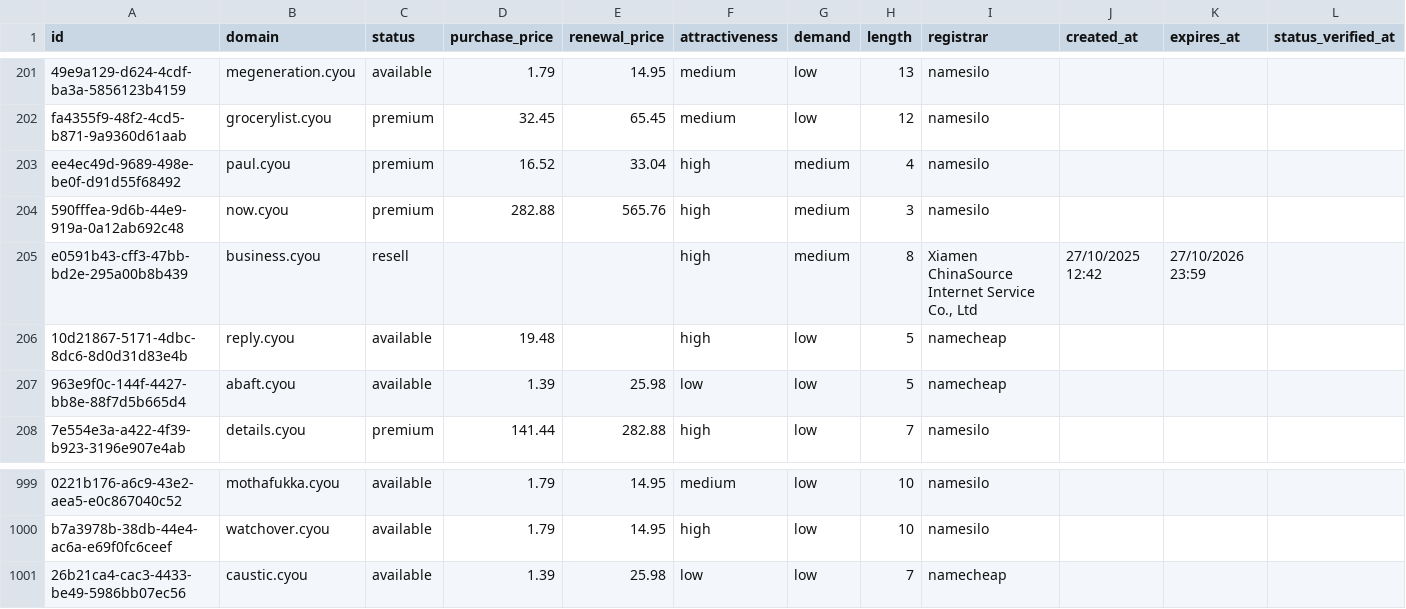
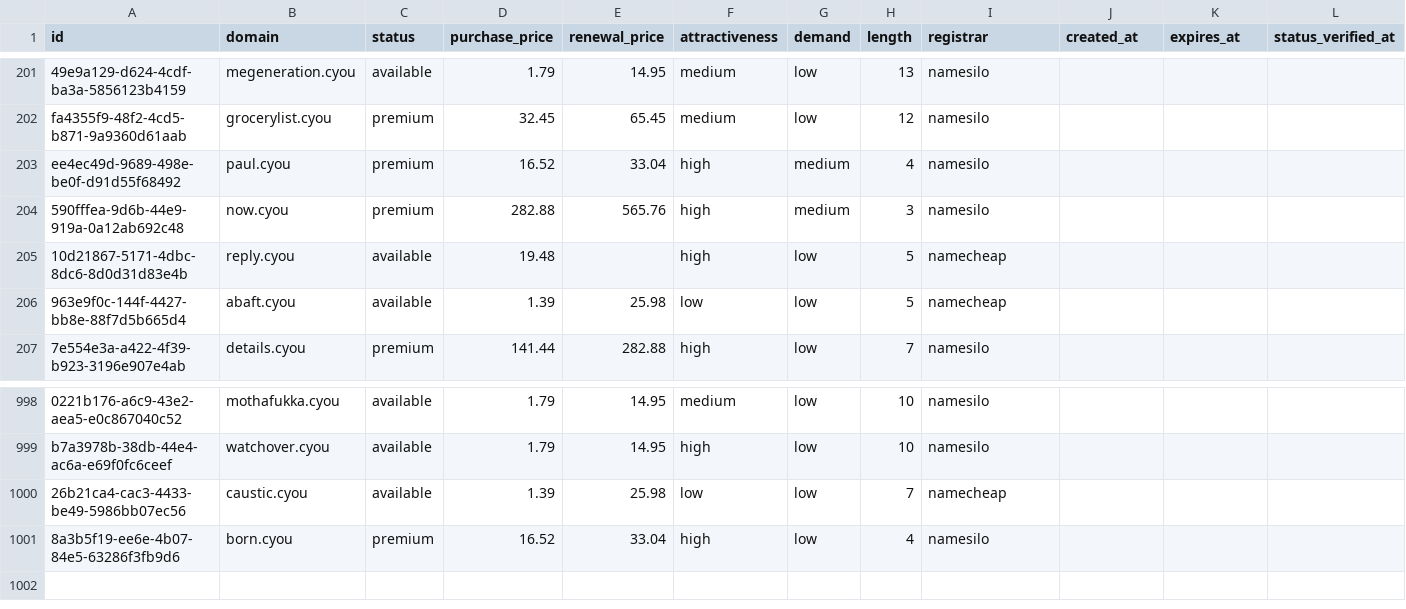
Before and after one commit to UniqueDomains/cyou-oneword-domains, a CSV file: cyou.csv, drawn as a sheet; only a part is shown, gaps mark what is left out; removed rows and columns are numbered as before the commit, all else as after; the diff names each change by its address in the sheet, - before the commit and + after, or states it on an @@ line.

Commit message:
Domains update

```diff
--- a/cyou.csv
+++ b/cyou.csv
-row 205: e0591b43-cff3-47bb-bd2e-295a00b8b439 | business.cyou | resell |  |  | high | medium | 8 | Xiamen ChinaSource Internet Service Co., Ltd | 27/10/2025 12:42 | 27/10/2026 23:59
+row 1001: 8a3b5f19-ee6e-4b07-84e5-63286f3fb9d6 | born.cyou | premium | 16.52 | 33.04 | high | low | 4 | namesilo
```
Also changed, not shown: 4 other files.
